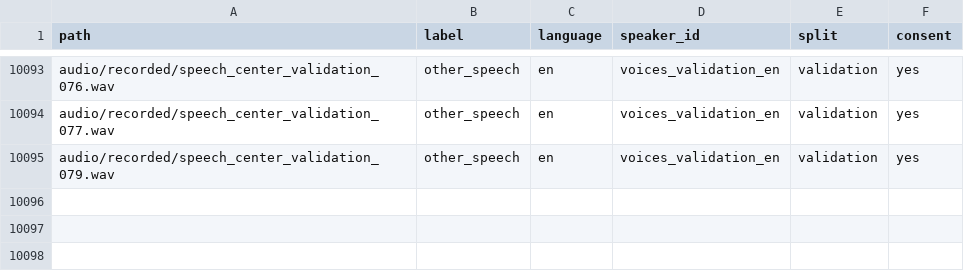
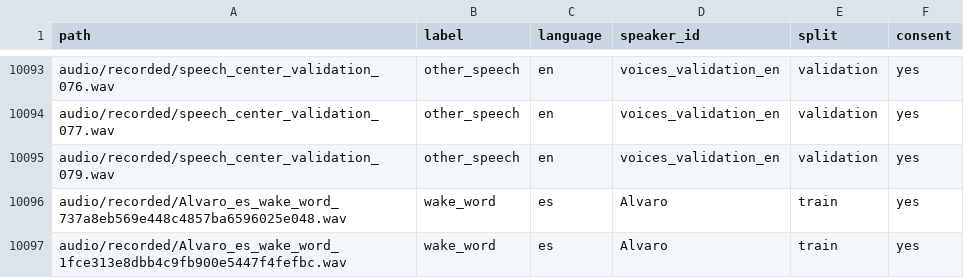
Before and after one commit to RD224/DataSet, a CSV file: Hey-BIS/manifest.csv, drawn as a sheet; only a part is shown, gaps mark what is left out; the diff names each change by its address in the sheet, - before the commit and + after, or states it on an @@ line.

Commit message:
Add Alvaro wake phrase recordings with dataset manifest entries

```diff
--- a/Hey-BIS/manifest.csv
+++ b/Hey-BIS/manifest.csv
+row 10096: audio/recorded/Alvaro_es_wake_word_737a8eb569e448c4857ba6596025e048.wav | wake_word | es | Alvaro | train | yes
+row 10097: audio/recorded/Alvaro_es_wake_word_1fce313e8dbb4c9fb900e5447f4fefbc.wav | wake_word | es | Alvaro | train | yes
```
Also changed, not shown: 2 other files.
